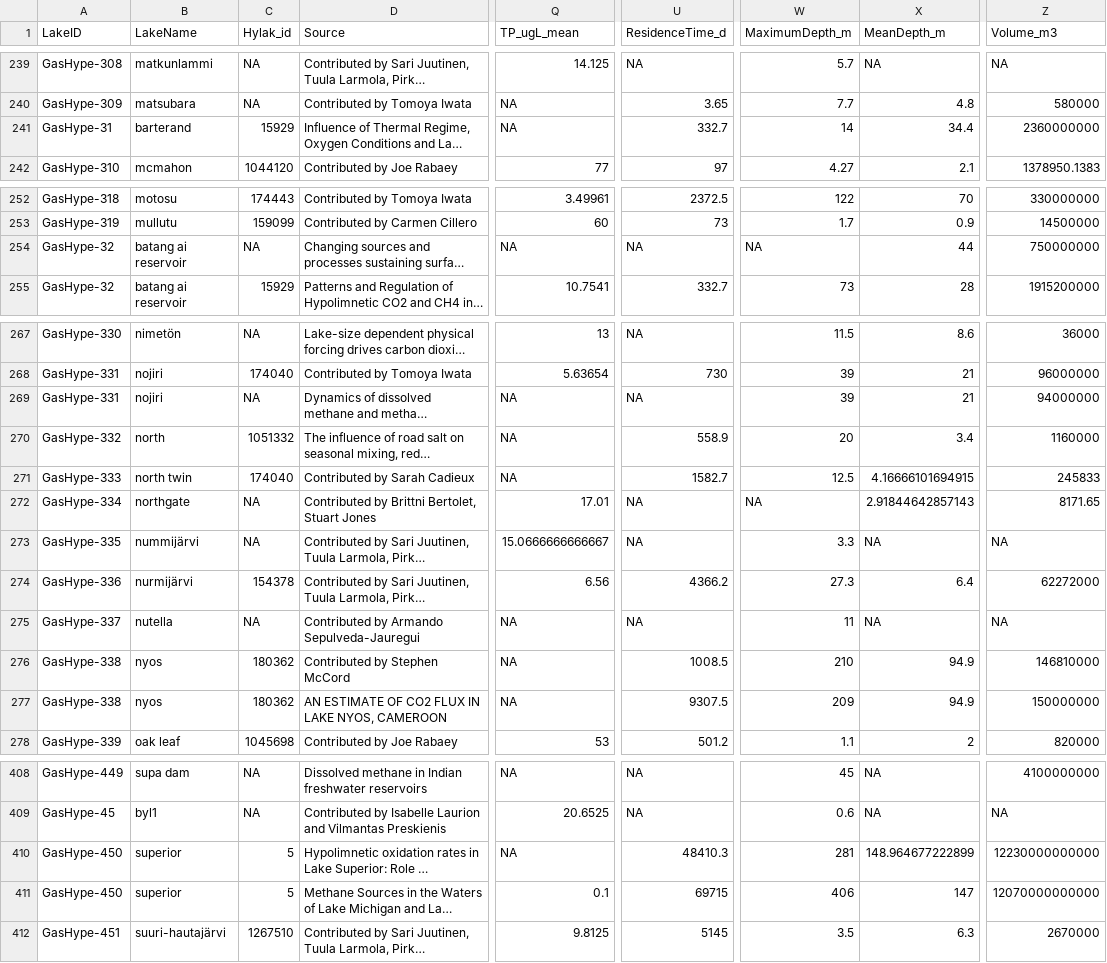
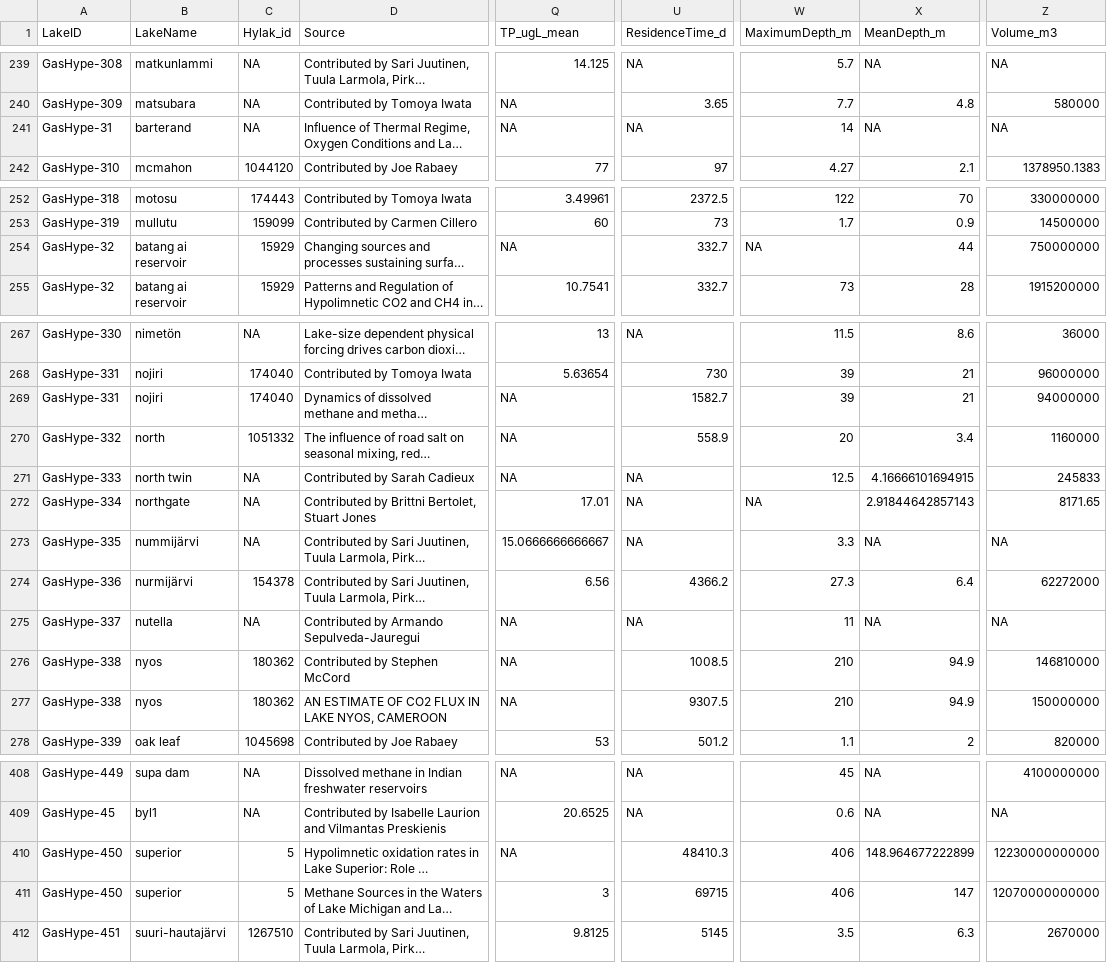
Before and after one commit to abbylewis/GHG_depths_analysis, a CSV file: CompiledData/metadata_correct_depths.csv, drawn as a sheet; only a part is shown, gaps mark what is left out; long unchanged cells end in …; the diff covers the shown part only; the diff names each change by its address in the sheet, - before the commit and + after, or states it on an @@ line.

Commit message:
re-run all analyses with new data publication

```diff
--- a/CompiledData/metadata_correct_depths.csv
+++ b/CompiledData/metadata_correct_depths.csv
-C241 (Hylak_id): 15929
+C241 (Hylak_id): NA
-U241 (ResidenceTime_d): 332.7
+U241 (ResidenceTime_d): NA
-X241 (MeanDepth_m): 34.4
+X241 (MeanDepth_m): NA
-Z241 (Volume_m3): 2360000000
+Z241 (Volume_m3): NA
-C254 (Hylak_id): NA
+C254 (Hylak_id): 15929
-U254 (ResidenceTime_d): NA
+U254 (ResidenceTime_d): 332.7
-C269 (Hylak_id): NA
+C269 (Hylak_id): 174040
-U269 (ResidenceTime_d): NA
+U269 (ResidenceTime_d): 1582.7
-C271 (Hylak_id): 174040
+C271 (Hylak_id): NA
-U271 (ResidenceTime_d): 1582.7
+U271 (ResidenceTime_d): NA
-W277 (MaximumDepth_m): 209
+W277 (MaximumDepth_m): 210
-W410 (MaximumDepth_m): 281
+W410 (MaximumDepth_m): 406
-Q411 (TP_ugL_mean): 0.1
+Q411 (TP_ugL_mean): 3
```
Also changed, not shown: 4 edited cells elsewhere in this file, 52 other files.
